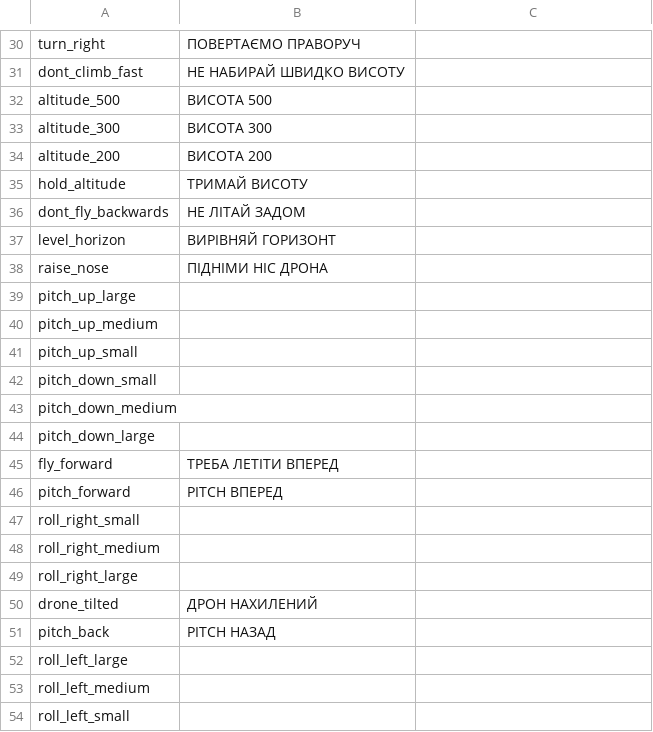
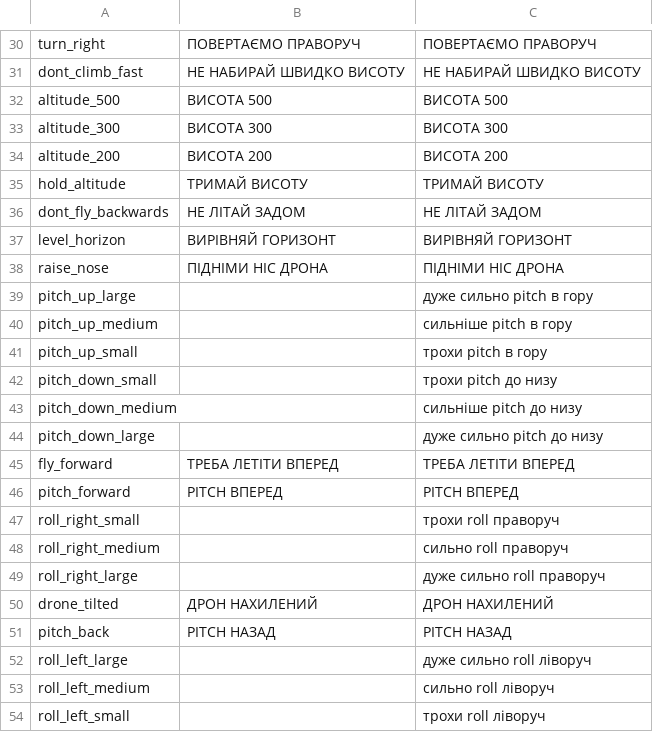
Before and after one commit to hardtmuthsv/fpv-voice-app, a CSV file: phrases-uk.csv, drawn as a sheet; only a part is shown, gaps mark what is left out; the diff covers the shown part only; the diff names each change by its address in the sheet, - before the commit and + after, or states it on an @@ line.

```diff
--- a/phrases-uk.csv
+++ b/phrases-uk.csv
-C30: (empty)
+C30: ПОВЕРТАЄМО ПРАВОРУЧ
-C31: (empty)
+C31: НЕ НАБИРАЙ ШВИДКО ВИСОТУ
-C32: (empty)
+C32: ВИСОТА 500
-C33: (empty)
+C33: ВИСОТА 300
-C34: (empty)
+C34: ВИСОТА 200
-C35: (empty)
+C35: ТРИМАЙ ВИСОТУ
-C36: (empty)
+C36: НЕ ЛІТАЙ ЗАДОМ
-C37: (empty)
+C37: ВИРІВНЯЙ ГОРИЗОНТ
-C38: (empty)
+C38: ПІДНІМИ НІС ДРОНА
-C39: (empty)
+C39: дуже сильно pitch в гору
-C40: (empty)
+C40: сильніше pitch в гору
-C41: (empty)
+C41: трохи pitch в гору
-C42: (empty)
+C42: трохи pitch до низу
-C43: (empty)
+C43: сильніше pitch до низу
-C44: (empty)
+C44: дуже сильно pitch до низу
-C45: (empty)
+C45: ТРЕБА ЛЕТІТИ ВПЕРЕД
-C46: (empty)
+C46: PITCH ВПЕРЕД
-C47: (empty)
+C47: трохи roll праворуч
-C48: (empty)
+C48: сильно roll праворуч
-C49: (empty)
+C49: дуже сильно roll праворуч
-C50: (empty)
+C50: ДРОН НАХИЛЕНИЙ
-C51: (empty)
+C51: PITCH НАЗАД
-C52: (empty)
+C52: дуже сильно roll ліворуч
-C53: (empty)
+C53: сильно roll ліворуч
-C54: (empty)
+C54: трохи roll ліворуч
```
Also changed, not shown: 28 edited cells elsewhere in this file, 2 other files.
